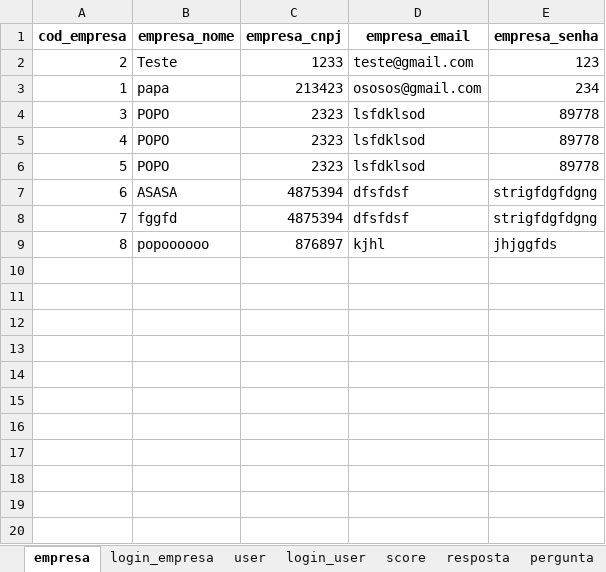
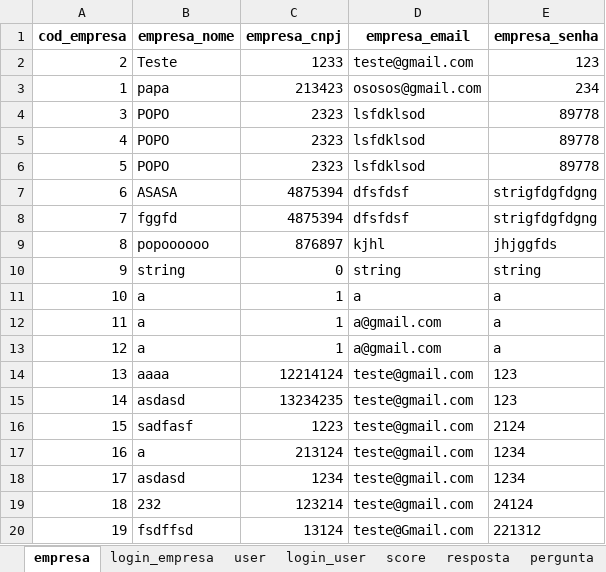
Before and after one commit to GustavoSaba/EcoScoreIARA, an Excel workbook: iara/database/banco.xlsx, sheet empresa, drawn as a sheet; values as stored, in another font and other column widths than the file's, no borders; the diff names each change by its address in the sheet, - before the commit and + after, or states it on an @@ line.

```diff
--- a/iara/database/banco.xlsx (sheet empresa)
+++ b/iara/database/banco.xlsx (sheet empresa)
+row 10: 9 | string | 0 | string | string
+row 11: 10 | a | 1 | a | a
+row 12: 11 | a | 1 | a@gmail.com | a
+row 13: 12 | a | 1 | a@gmail.com | a
+row 14: 13 | aaaa | 12214124 | teste@gmail.com | 123
+row 15: 14 | asdasd | 13234235 | teste@gmail.com | 123
+row 16: 15 | sadfasf | 1223 | teste@gmail.com | 2124
+row 17: 16 | a | 213124 | teste@gmail.com | 1234
+row 18: 17 | asdasd | 1234 | teste@gmail.com | 1234
+row 19: 18 | 232 | 123214 | teste@gmail.com | 24124
+row 20: 19 | fsdffsd | 13124 | teste@Gmail.com | 221312
```
Also changed, not shown: iara/database/banco - Copia.xlsx, 11 other files.
